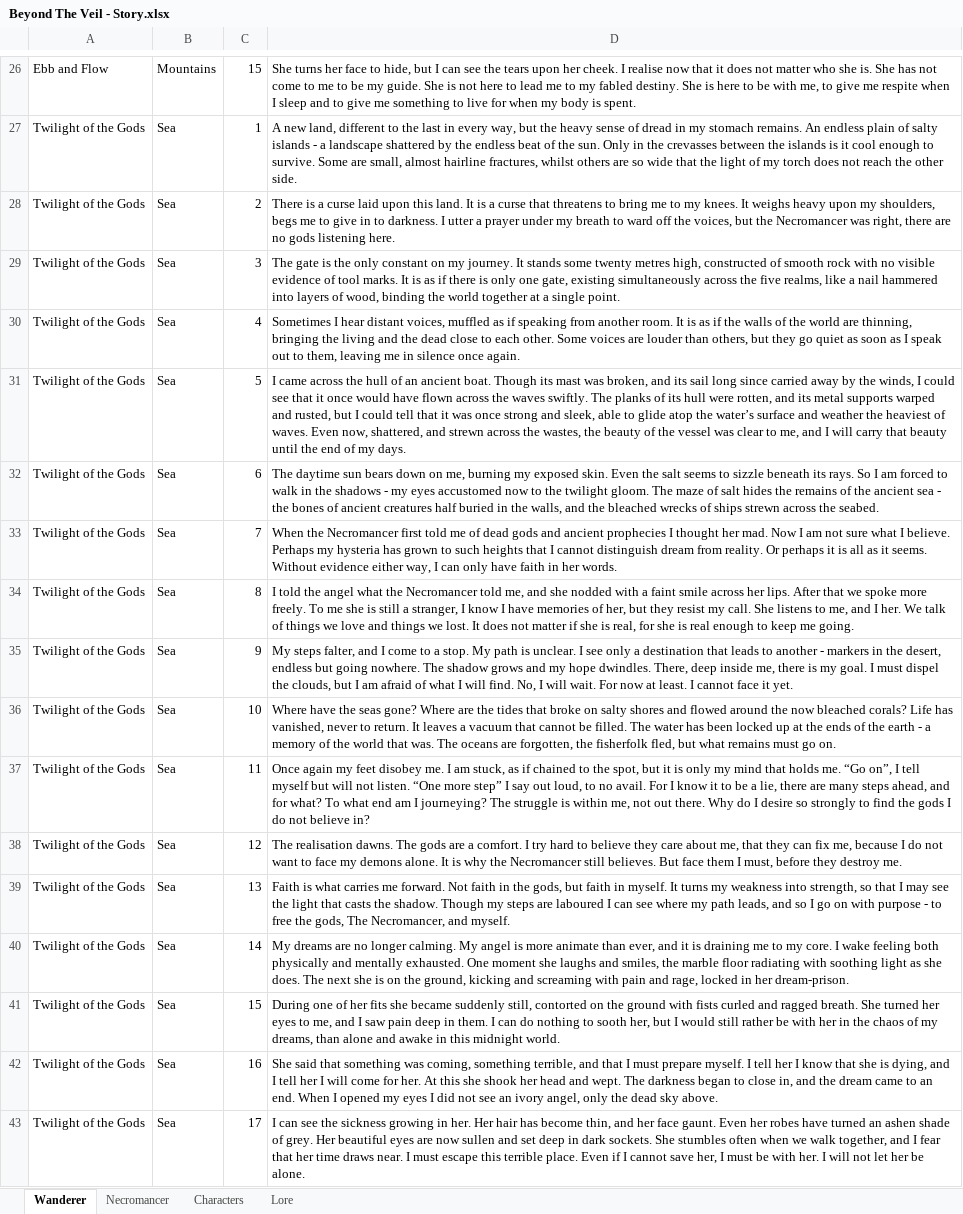
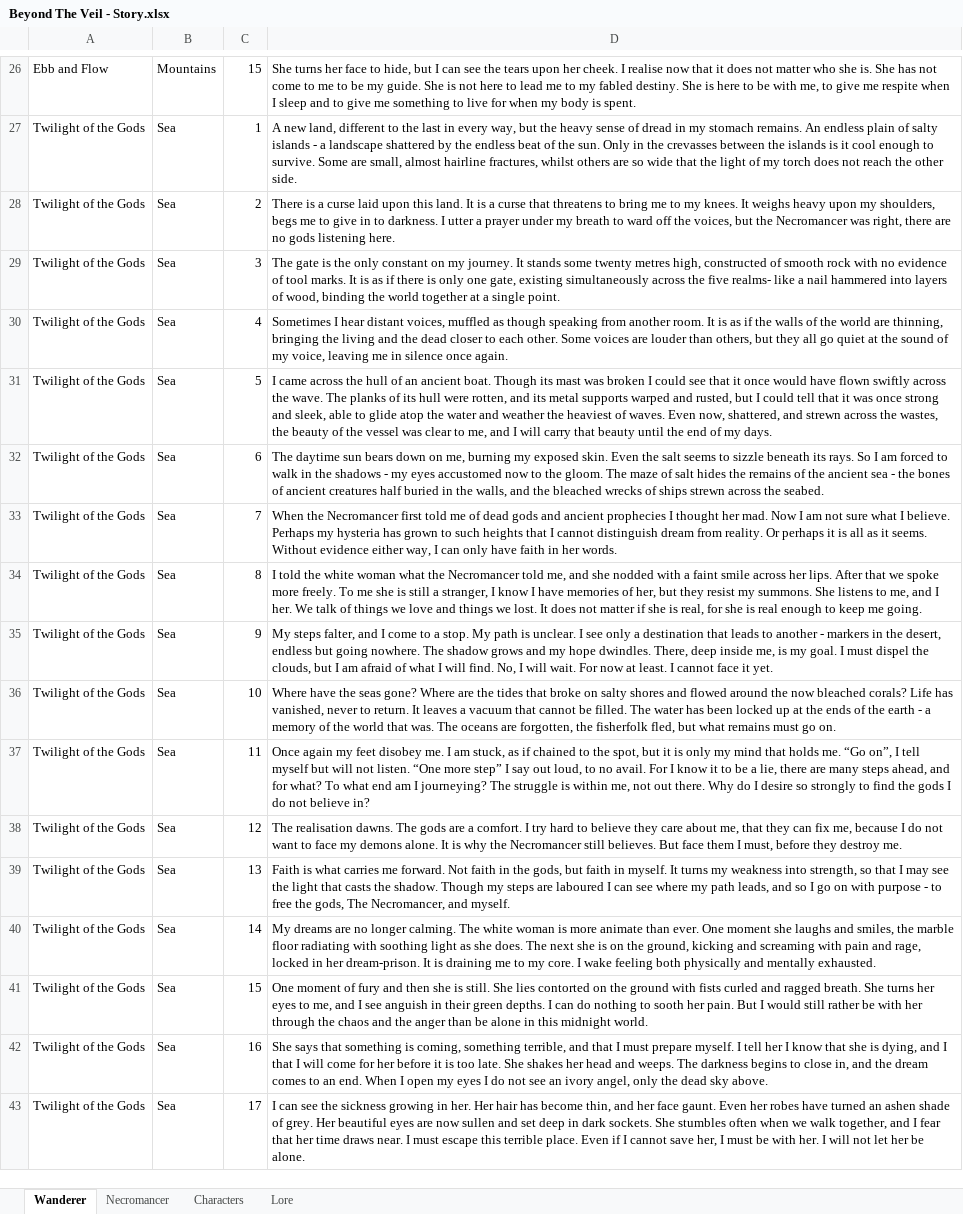
Before and after one commit to Shemamforash/Night-V8, an Excel workbook: Beyond The Veil - Story.xlsx, sheet Wanderer, drawn as a sheet; only a part is shown, gaps mark what is left out; values as stored, in another font and other column widths than the file's, no borders; the diff covers the shown part only; the diff names each change by its address in the sheet, - before the commit and + after, or states it on an @@ line.

```diff
--- a/Beyond The Veil - Story.xlsx (sheet Wanderer)
+++ b/Beyond The Veil - Story.xlsx (sheet Wanderer)
-D29: …with no visible evidence of tool marks. It is as if there is only one gate, existing simultaneously across the five realms, like a…
+D29: …with no evidence of tool marks. It is as if there is only one gate, existing simultaneously across the five realms- like a…
-D30: …muffled as if speaking from another room. It is as if the walls of the world are thinning, bringing the living and the dead close to each other. Some voices are louder than others, but they go quiet as soon as I speak out to them, leaving me…
+D30: …muffled as though speaking from another room. It is as if the walls of the world are thinning, bringing the living and the dead closer to each other. Some voices are louder than others, but they all go quiet at the sound of my voice, leaving me…
-D31: …mast was broken, and its sail long since carried away by the winds, I could see that it once would have flown across the waves swiftly. The planks of its hull were rotten, and its metal supports warped and rusted, but I could tell that it was once strong and sleek, able to glide atop the water’s surface and weather…
+D31: …mast was broken I could see that it once would have flown swiftly across the wave. The planks of its hull were rotten, and its metal supports warped and rusted, but I could tell that it was once strong and sleek, able to glide atop the water and weather…
-D32: …to the twilight gloom. The…
+D32: …to the gloom. The…
-D34: …told the angel what the Necromancer told me, and she nodded with a faint smile across her lips. After that we spoke more freely. To me she is still a stranger, I know I have memories of her, but they resist my call. She listens…
+D34: …told the white woman what the Necromancer told me, and she nodded with a faint smile across her lips. After that we spoke more freely. To me she is still a stranger, I know I have memories of her, but they resist my summons. She listens…
-D35: …inside me, there is my…
+D35: …inside me, is my…
-D40: …longer calming. My angel is more animate than ever, and it is draining me to my core. I wake feeling both physically and mentally exhausted. One moment she laughs and smiles, the marble floor radiating with soothing light as she does. The next she is on the ground, kicking and screaming with pain and rage, locked in her dream-prison.
+D40: …longer calming. The white woman is more animate than ever. One moment she laughs and smiles, the marble floor radiating with soothing light as she does. The next she is on the ground, kicking and screaming with pain and rage, locked in her dream-prison. It is draining me to my core. I wake feeling both physically and mentally exhausted.
-D41: During one of her fits she became suddenly still, contorted on the ground with fists curled and ragged breath. She turned her eyes to me, and I saw pain deep in them. I can do nothing to sooth her, but I would still rather be with her in the chaos of my dreams, than alone and awake in this…
+D41: One moment of fury and then she is still. She lies contorted on the ground with fists curled and ragged breath. She turns her eyes to me, and I see anguish in their green depths. I can do nothing to sooth her pain. But I would still rather be with her through the chaos and the anger than be alone in this…
-D42: She said that something was coming, something terrible, and that I must prepare myself. I tell her I know that she is dying, and I tell her I will come for her. At this she shook her head and wept. The darkness began to close in, and the dream came to an end. When I opened my eyes I did not see…
+D42: She says that something is coming, something terrible, and that I must prepare myself. I tell her I know that she is dying, and I that I will come for her before it is too late. She shakes her head and weeps. The darkness begins to close in, and the dream comes to an end. When I open my eyes I do not see…
```
Also changed, not shown: 11 added rows and 51 edited cells elsewhere in this sheet, sheet Characters, sheet Necromancer, sheet Lore, 27 other files.
